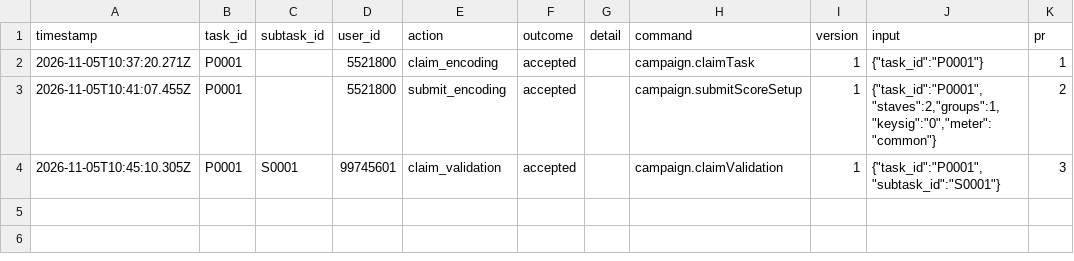
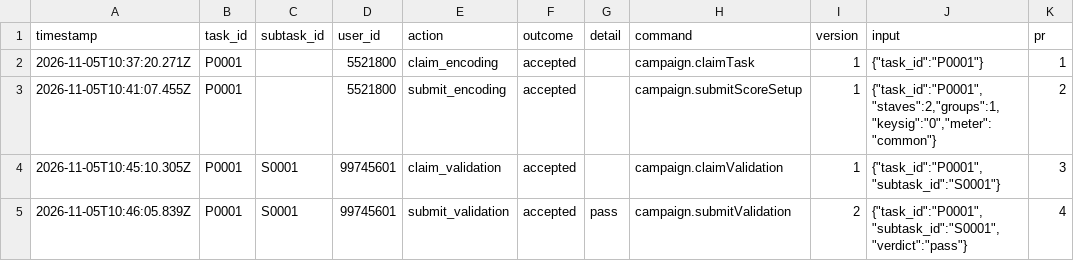
Before and after one commit to Joshua-Neumann/myfavouritescore, a CSV file: tracking/history.csv, drawn as a sheet.

```diff
--- a/tracking/history.csv
+++ b/tracking/history.csv
@@ -4 +4,2 @@ timestamp,task_id,subtask_id,user_id,action,outcome,detail,command,version,input
 2026-11-05T10:45:10.305Z,P0001,S0001,99745601,claim_validation,accepted,,campaign.claimValidation,1,"{""task_id"":""P0001"",""subtask_id"":""S0001""}",3
+2026-11-05T10:46:05.839Z,P0001,S0001,99745601,submit_validation,accepted,pass,campaign.submitValidation,2,"{""task_id"":""P0001"",""subtask_id"":""S0001"",""verdict"":""pass""}",4
```
Also changed, not shown: tracking/state.csv, 1 other file.
